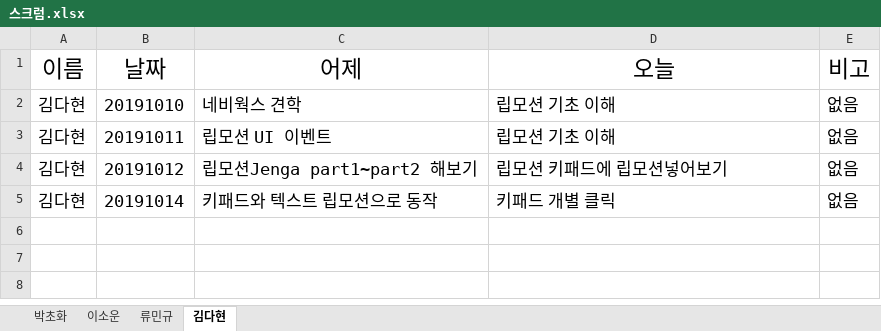
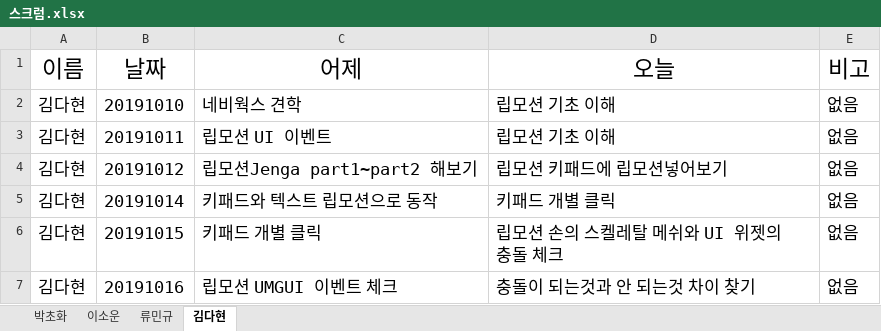
Before and after one commit to dahyun91/Test, an Excel workbook: 스크럼/스크럼.xlsx, sheet 김다현, drawn as a sheet; values as stored, in another font and other column widths than the file's, no borders; the diff names each change by its address in the sheet, - before the commit and + after, or states it on an @@ line.

Commit message:
asdf
safd


Former-commit-id: 89e4b6eb308b8679297cafd14452d4c24c25e58a

```diff
--- a/스크럼/스크럼.xlsx (sheet 김다현)
+++ b/스크럼/스크럼.xlsx (sheet 김다현)
+row 6: 김다현 | 20191015 | 키패드 개별 클릭 | 립모션 손의 스켈레탈 메쉬와 UI 위젯의 충돌 체크 | 없음
+row 7: 김다현 | 20191016 | 립모션 UMGUI 이벤트 체크 | 충돌이 되는것과 안 되는것 차이 찾기 | 없음
```
